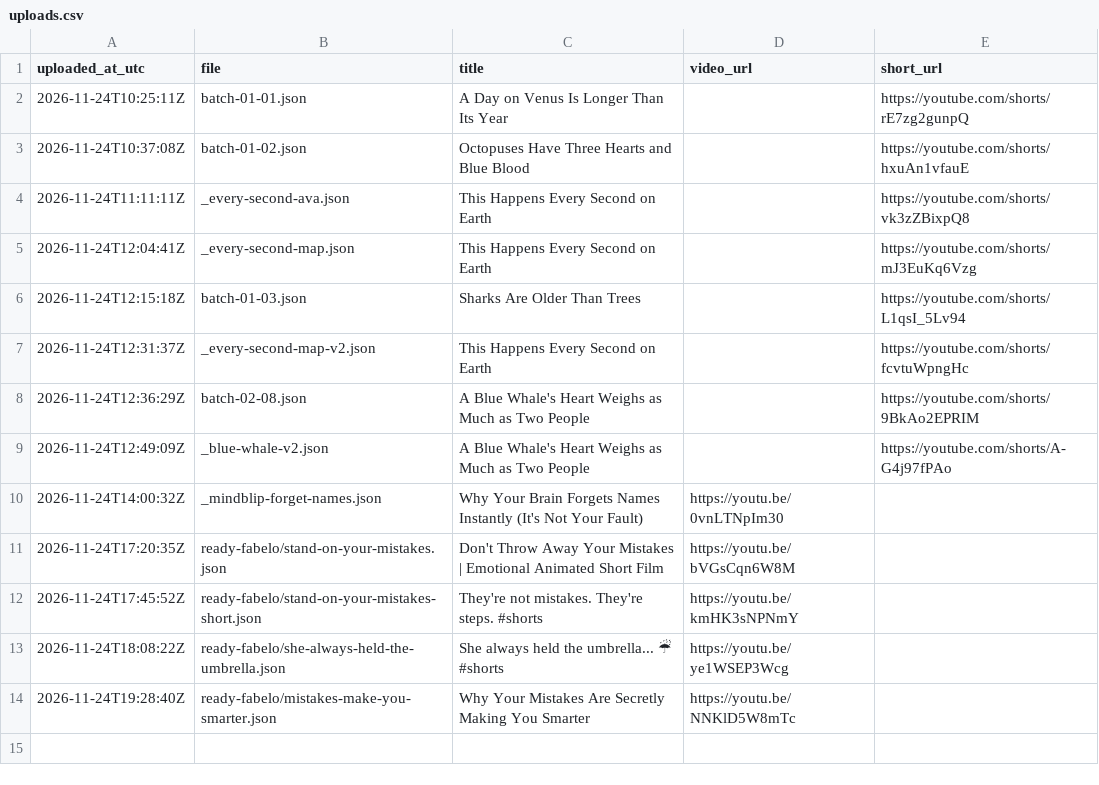
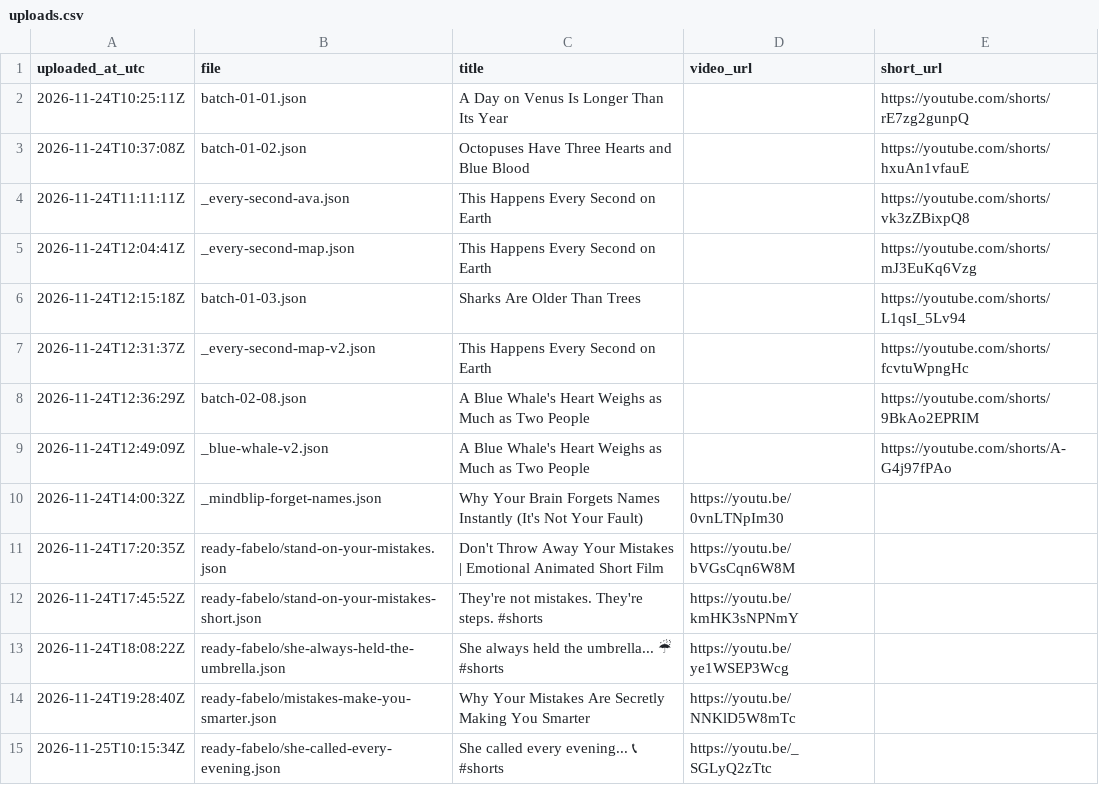
Before and after one commit to rakibul3790/auto-yt-studio, a CSV file: logs/uploads.csv, drawn as a sheet; the diff names each change by its address in the sheet, - before the commit and + after, or states it on an @@ line.

```diff
--- a/logs/uploads.csv
+++ b/logs/uploads.csv
+row 15: 2026-11-25T10:15:34Z | ready-fabelo/she-called-every-evening.json | She called every evening... 📞 #shorts | https://youtu.be/_SGLyQ2zTtc
```
Also changed, not shown: 1 other file.
